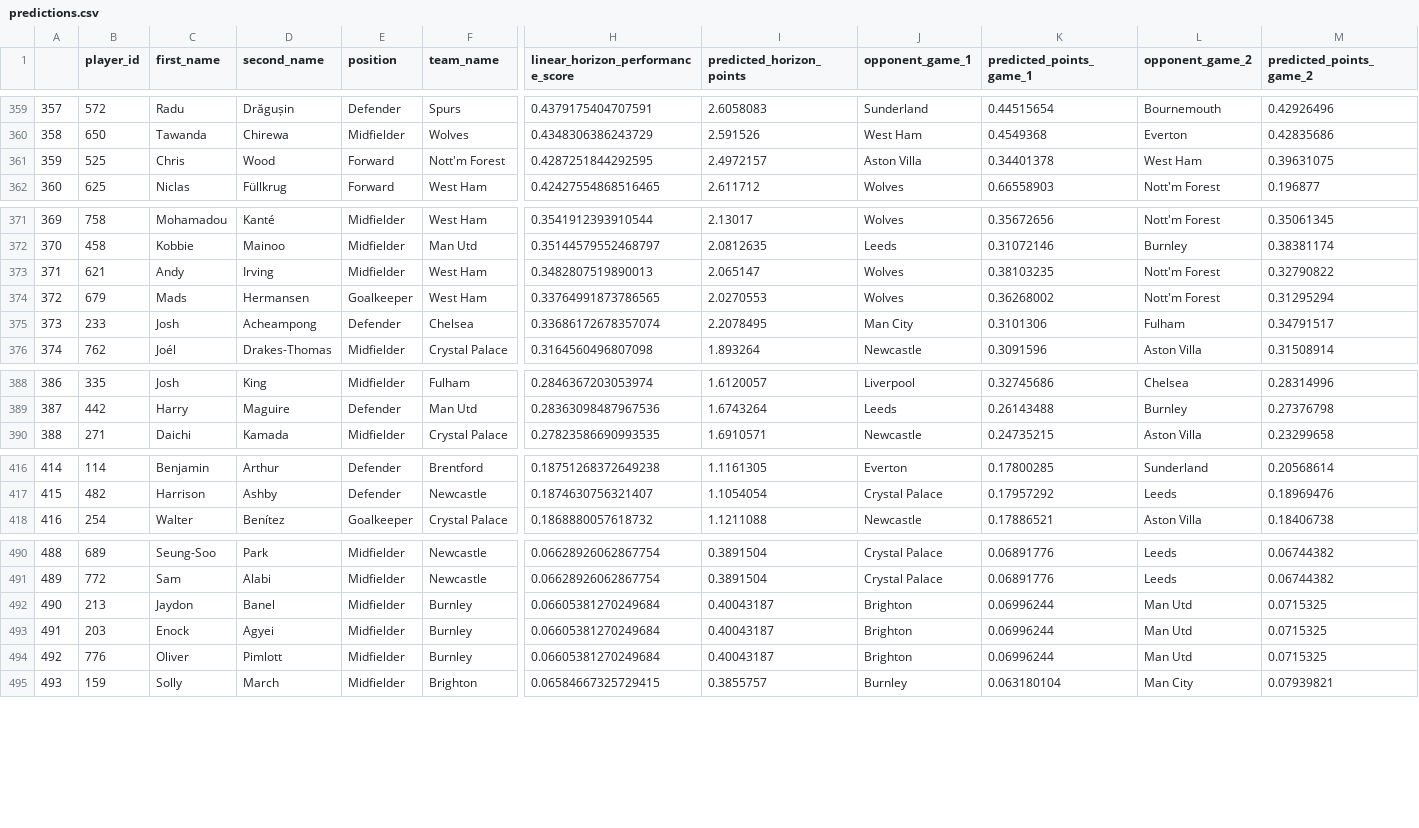
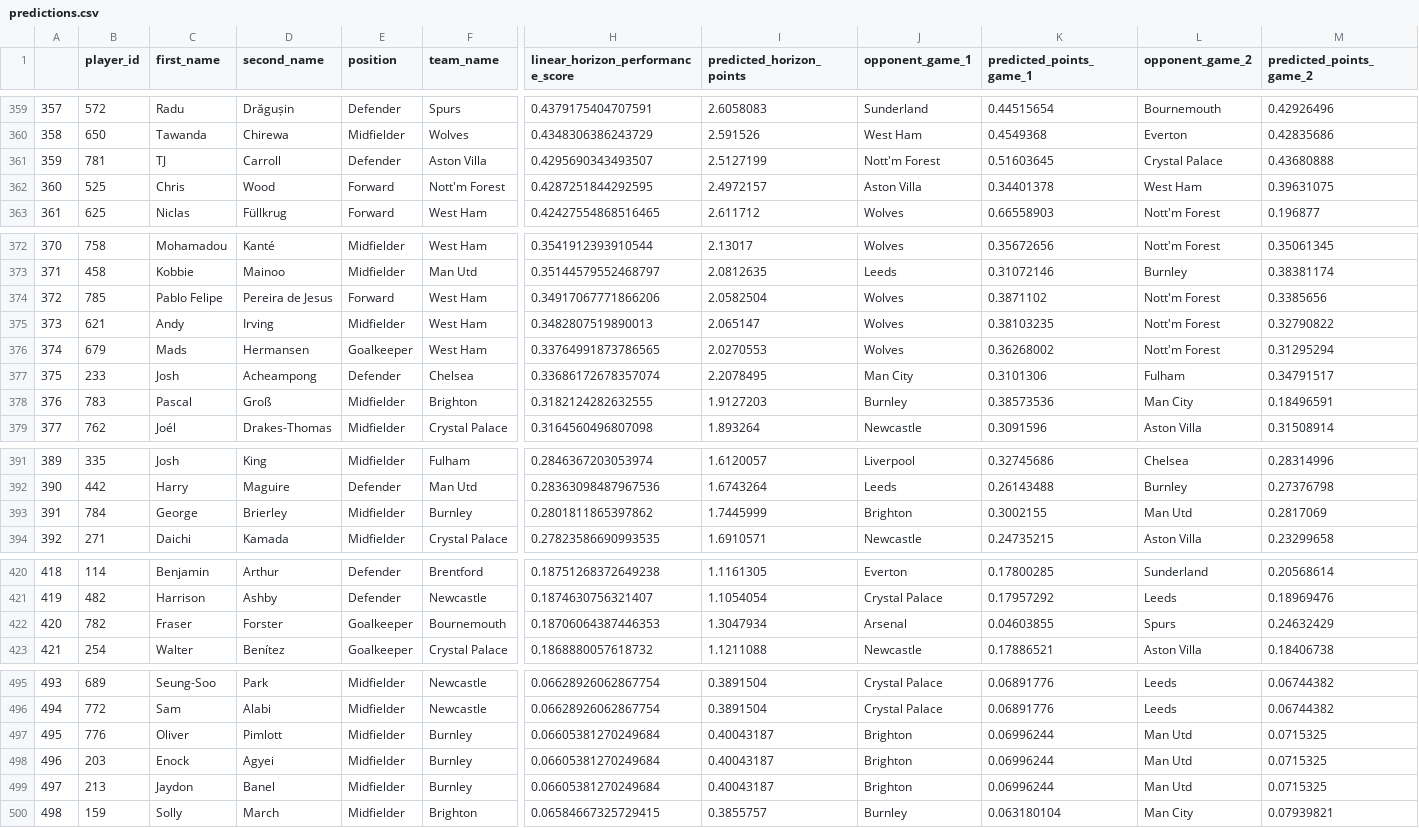
Before and after one commit to matecsapo/Fantasy-Premier-League-Model, a CSV file: predictions/GW_20/model_V2_ESI/predictions.csv, drawn as a sheet; only a part is shown, gaps mark what is left out; addresses are those after the commit; rows hold the shown columns only; the diff covers the shown part only; the diff names each change by its address in the sheet, - before the commit and + after, or states it on an @@ line.

```diff
--- a/predictions/GW_20/model_V2_ESI/predictions.csv
+++ b/predictions/GW_20/model_V2_ESI/predictions.csv
+row 361: 359 | 781 | TJ | Carroll | Defender | Aston Villa | 0.4295690343493507 | 2.5127199 | Nott'm Forest | 0.51603645 | Crystal Palace | 0.43680888
@@ column A renumbered from row 362 down @@
+row 374: 372 | 785 | Pablo Felipe | Pereira de Jesus | Forward | West Ham | 0.34917067771866206 | 2.0582504 | Wolves | 0.3871102 | Nott'm Forest | 0.3385656
+row 378: 376 | 783 | Pascal | Groß | Midfielder | Brighton | 0.3182124282632555 | 1.9127203 | Burnley | 0.38573536 | Man City | 0.18496591
+row 393: 391 | 784 | George | Brierley | Midfielder | Burnley | 0.2801811865397862 | 1.7445999 | Brighton | 0.3002155 | Man Utd | 0.2817069
+row 422: 420 | 782 | Fraser | Forster | Goalkeeper | Bournemouth | 0.18706064387446353 | 1.3047934 | Arsenal | 0.04603855 | Spurs | 0.24632429
@@ row 494 moved to row 497: 495 @@
@@ row 493 moved to row 498: 496 @@
```
Also changed, not shown: 74 moved rows elsewhere in this file, predictions/GW_20/model_V2/predictions.csv, predictions/GW_20/model_V2_5/predictions.csv, 5 other files.
